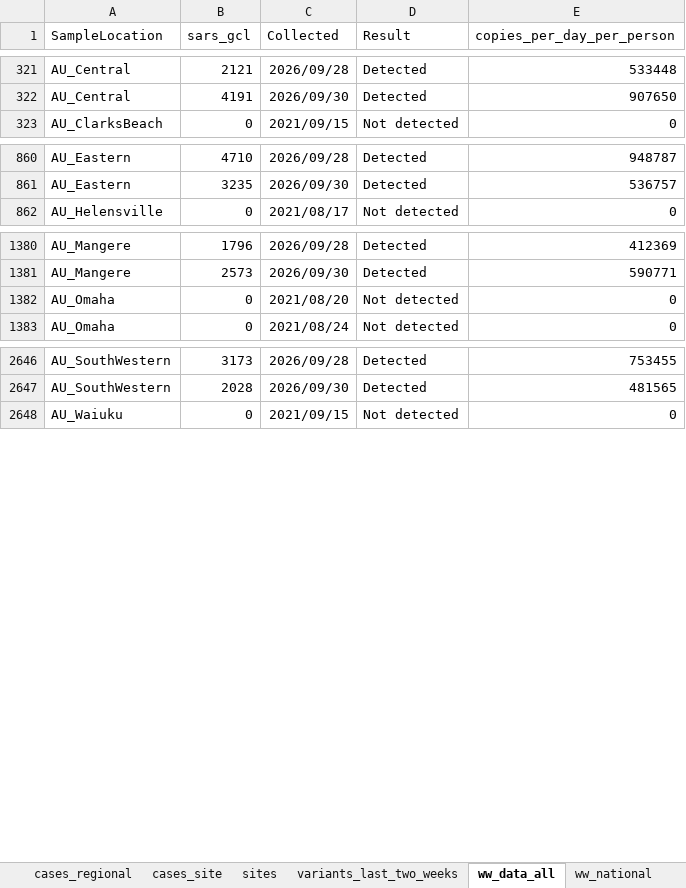
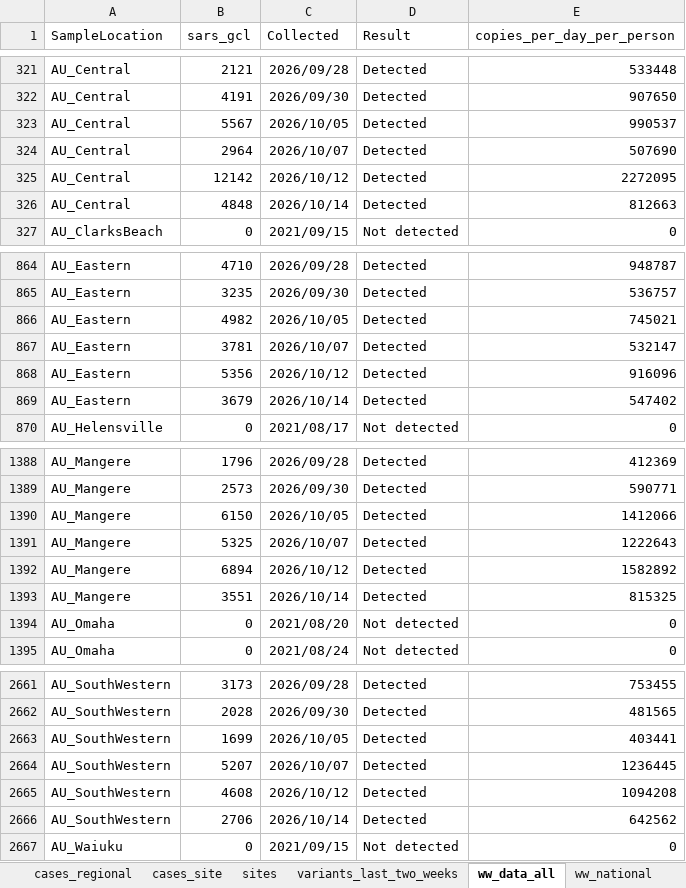
Before and after one commit to ESR-NZ/covid_in_wastewater, an Excel workbook: data/sars_cov2_wastewater_aotearoa.xlsx, sheet ww_data_all, drawn as a sheet; only a part is shown, gaps mark what is left out; values as stored, in another font and other column widths than the file's, no borders; table styles not drawn; the diff covers the shown part only; the diff names each change by its address in the sheet, - before the commit and + after, or states it on an @@ line.

Commit message:
Data for week ending 18 October 2026

```diff
--- a/data/sars_cov2_wastewater_aotearoa.xlsx (sheet ww_data_all)
+++ b/data/sars_cov2_wastewater_aotearoa.xlsx (sheet ww_data_all)
+row 323: AU_Central | 5567 | 2026/10/05 | Detected | 990537
+row 324: AU_Central | 2964 | 2026/10/07 | Detected | 507690
+row 325: AU_Central | 12142 | 2026/10/12 | Detected | 2272095
+row 326: AU_Central | 4848 | 2026/10/14 | Detected | 812663
+row 866: AU_Eastern | 4982 | 2026/10/05 | Detected | 745021
+row 867: AU_Eastern | 3781 | 2026/10/07 | Detected | 532147
+row 868: AU_Eastern | 5356 | 2026/10/12 | Detected | 916096
+row 869: AU_Eastern | 3679 | 2026/10/14 | Detected | 547402
+row 1390: AU_Mangere | 6150 | 2026/10/05 | Detected | 1412066
+row 1391: AU_Mangere | 5325 | 2026/10/07 | Detected | 1222643
+row 1392: AU_Mangere | 6894 | 2026/10/12 | Detected | 1582892
+row 1393: AU_Mangere | 3551 | 2026/10/14 | Detected | 815325
+row 2663: AU_SouthWestern | 1699 | 2026/10/05 | Detected | 403441
+row 2664: AU_SouthWestern | 5207 | 2026/10/07 | Detected | 1236445
+row 2665: AU_SouthWestern | 4608 | 2026/10/12 | Detected | 1094208
+row 2666: AU_SouthWestern | 2706 | 2026/10/14 | Detected | 642562
```
Also changed, not shown: 31 added rows and 1 edited cell elsewhere in this sheet, sheet cases_regional, sheet ww_site, sheet cases_site, sheet ww_regional, sheet ww_national, sheet cases_national, 7 other files.
